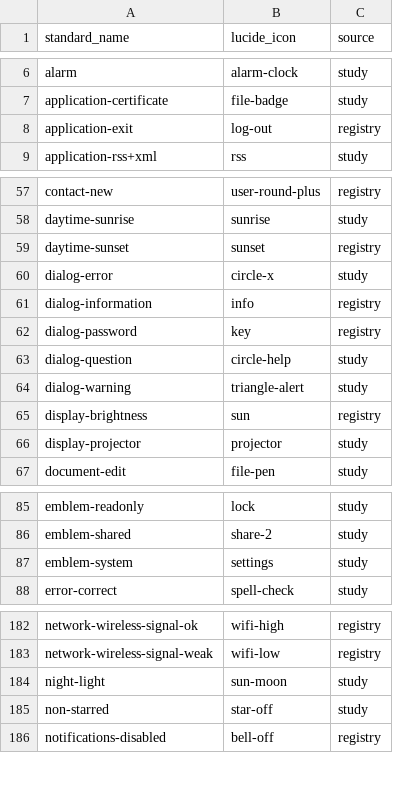
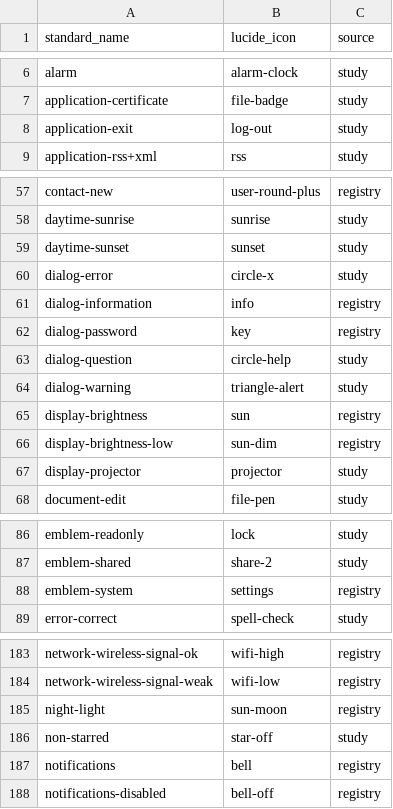
Before and after one commit to nidara-project/nidara-desktop, a CSV file: scripts/icons/aliases.csv, drawn as a sheet; only a part is shown, gaps mark what is left out; the diff covers the shown part only.

```diff
--- a/scripts/icons/aliases.csv
+++ b/scripts/icons/aliases.csv
@@ -7,3 +7,3 @@ alarm,alarm-clock,study
 application-certificate,file-badge,study
-application-exit,log-out,registry
+application-exit,log-out,study
 application-rss+xml,rss,study
@@ -58,3 +58,3 @@ contact-new,user-round-plus,registry
 daytime-sunrise,sunrise,study
-daytime-sunset,sunset,registry
+daytime-sunset,sunset,study
 dialog-error,circle-x,study
@@ -65,2 +65,3 @@ dialog-warning,triangle-alert,study
 display-brightness,sun,registry
+display-brightness-low,sun-dim,registry
 display-projector,projector,study
@@ -86,3 +87,3 @@ emblem-readonly,lock,study
 emblem-shared,share-2,study
-emblem-system,settings,study
+emblem-system,settings,registry
 error-correct,spell-check,study
@@ -183,4 +184,5 @@ network-wireless-signal-ok,wifi-high,registry
 network-wireless-signal-weak,wifi-low,registry
-night-light,sun-moon,study
+night-light,sun-moon,registry
 non-starred,star-off,study
+notifications,bell,registry
 notifications-disabled,bell-off,registry
```
Also changed, not shown: 1 edited cell elsewhere in this file, 16 other files.
